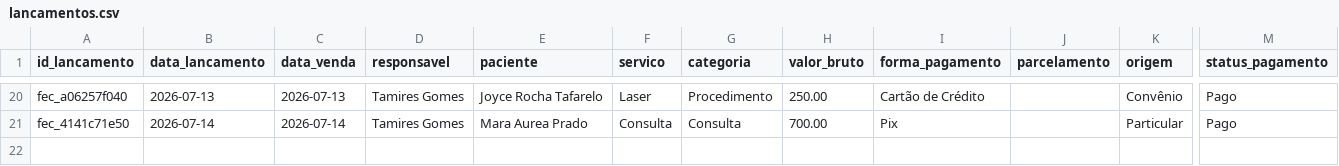
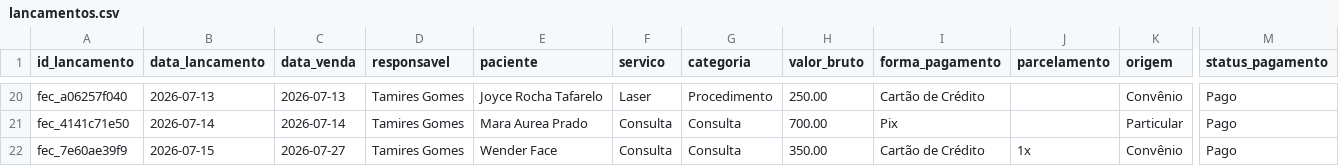
Before and after one commit to reginaldokawamoto-commits/imersao-openclaw-negocios, a CSV file: cerebro/areas/vendas/financeiro/lancamentos.csv, drawn as a sheet; only a part is shown, gaps mark what is left out; rows hold the shown columns only; the diff names each change by its address in the sheet, - before the commit and + after, or states it on an @@ line.

Commit message:
Registra fechamento Wender Face

```diff
--- a/cerebro/areas/vendas/financeiro/lancamentos.csv
+++ b/cerebro/areas/vendas/financeiro/lancamentos.csv
+row 22: fec_7e60ae39f9 | 2026-07-15 | 2026-07-27 | Tamires Gomes | Wender Face | Consulta | Consulta | 350.00 | Cartão de Crédito | 1x | Convênio | Pago
```
